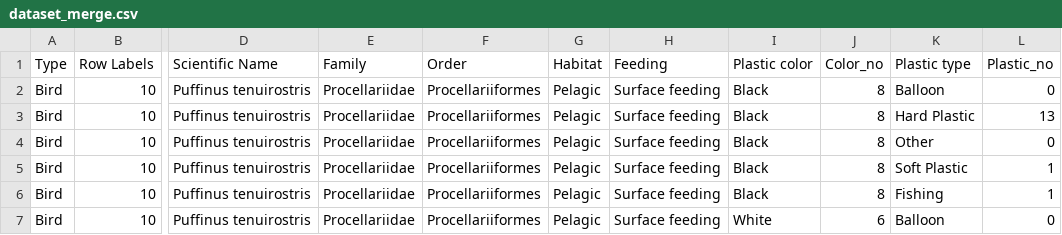
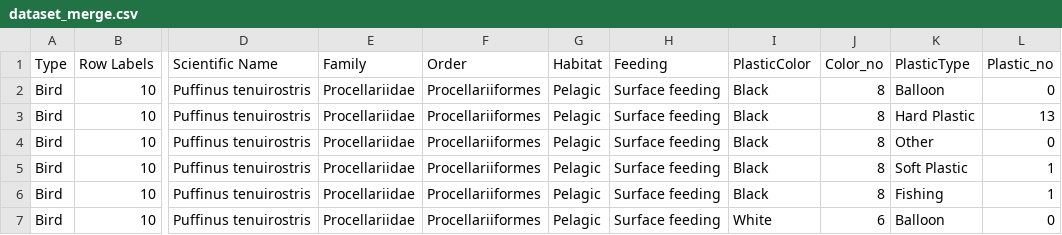
Before and after one commit to Ambisha2410/IE, a CSV file: dataset_merge.csv, drawn as a sheet; only a part is shown, gaps mark what is left out; the diff names each change by its address in the sheet, - before the commit and + after, or states it on an @@ line.

Commit message:
Update dataset_merge.csv

```diff
--- a/dataset_merge.csv
+++ b/dataset_merge.csv
-I1: Plastic color
+I1: PlasticColor
-K1: Plastic type
+K1: PlasticType
```
